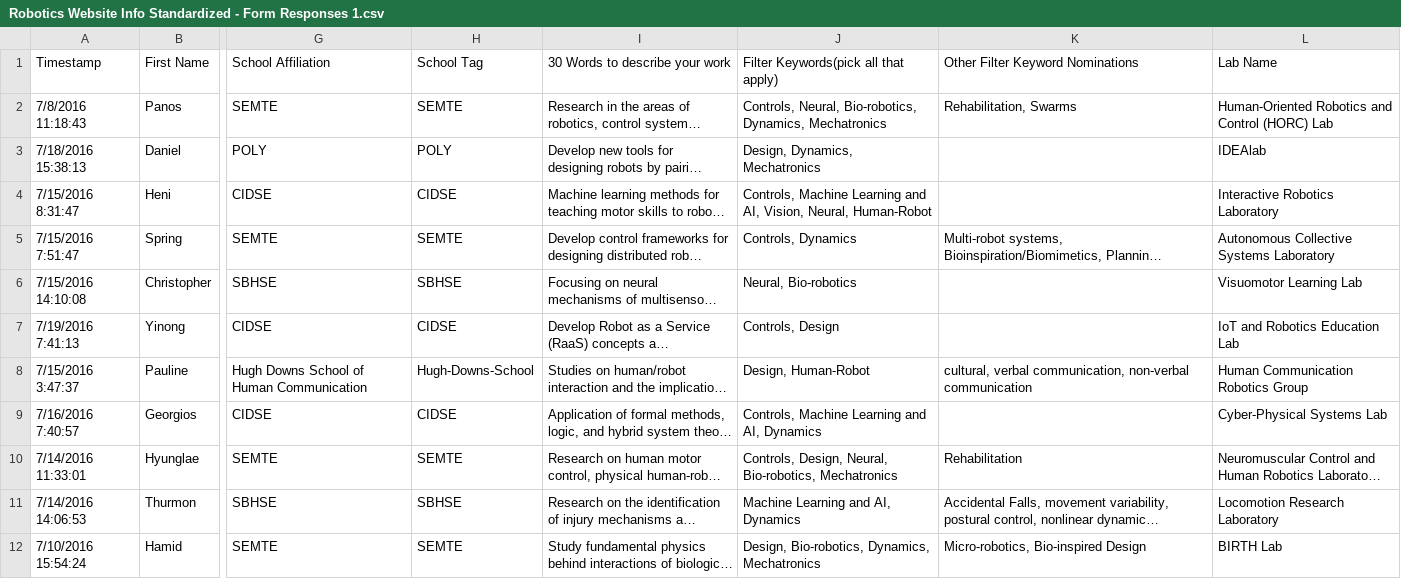
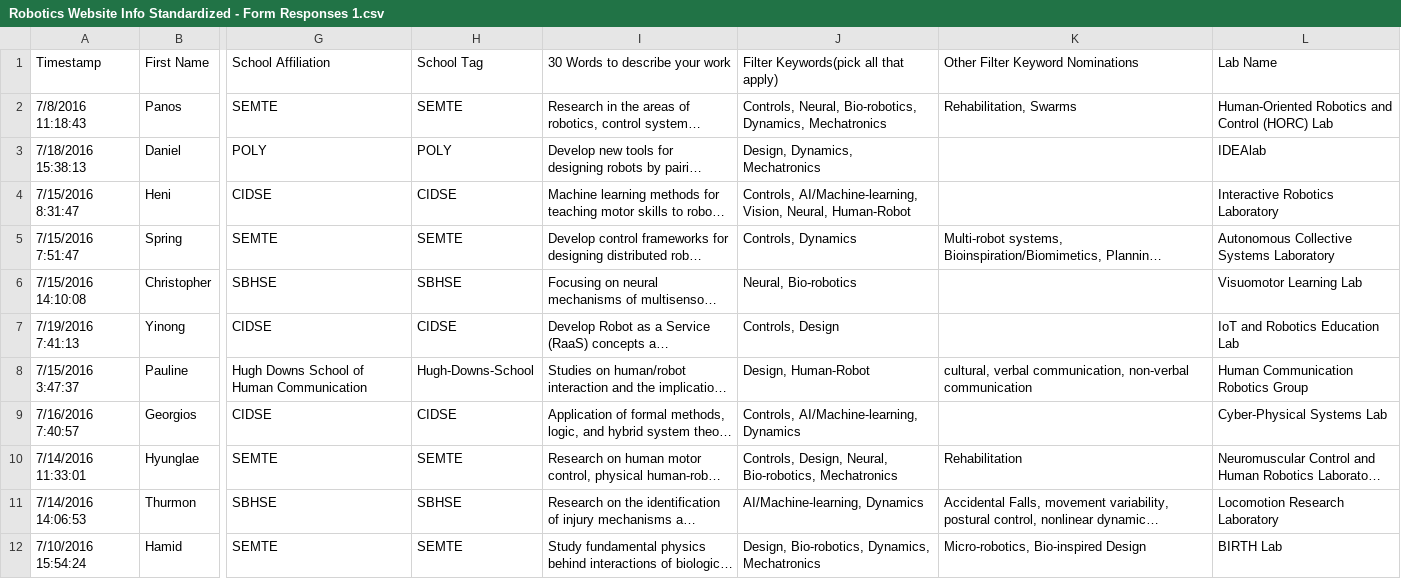
Before and after one commit to idealabasu/website_asurobotics, a CSV file: _data_source/Robotics Website Info Standardized - Form Responses 1.csv, drawn as a sheet; only a part is shown, gaps mark what is left out; long unchanged cells end in …; the diff covers the shown part only; the diff names each change by its address in the sheet, - before the commit and + after, or states it on an @@ line.

```diff
--- a/_data_source/Robotics Website Info Standardized - Form Responses 1.csv
+++ b/_data_source/Robotics Website Info Standardized - Form Responses 1.csv
-J4: Controls, Machine Learning and AI, Vision, Neural,…
+J4: Controls, AI/Machine-learning, Vision, Neural,…
-J9: Controls, Machine Learning and AI, Dynamics
+J9: Controls, AI/Machine-learning, Dynamics
-J11: Machine Learning and AI, Dynamics
+J11: AI/Machine-learning, Dynamics
```
Also changed, not shown: 5 edited cells elsewhere in this file, 1 other file.
